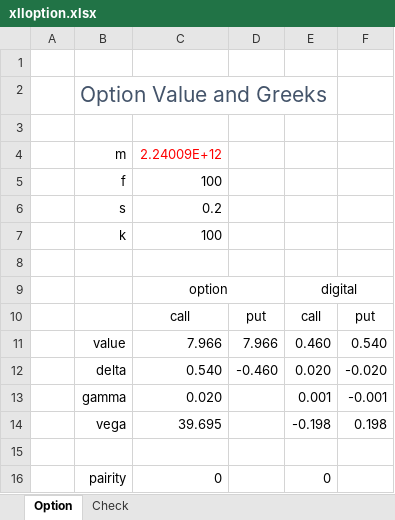
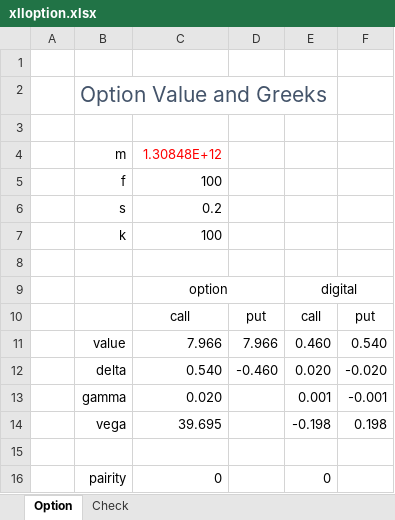
Before and after one commit to xlladdins/xll_option, an Excel workbook: xlloption.xlsx, sheet Option, drawn as a sheet; values as stored, in another font and other column widths than the file's, no borders; the diff names each change by its address in the sheet, - before the commit and + after, or states it on an @@ line.

```diff
--- a/xlloption.xlsx (sheet Option)
+++ b/xlloption.xlsx (sheet Option)
-C4: 2.24009E+12
+C4: 1.30848E+12
```
Also changed, not shown: sheet Check.
